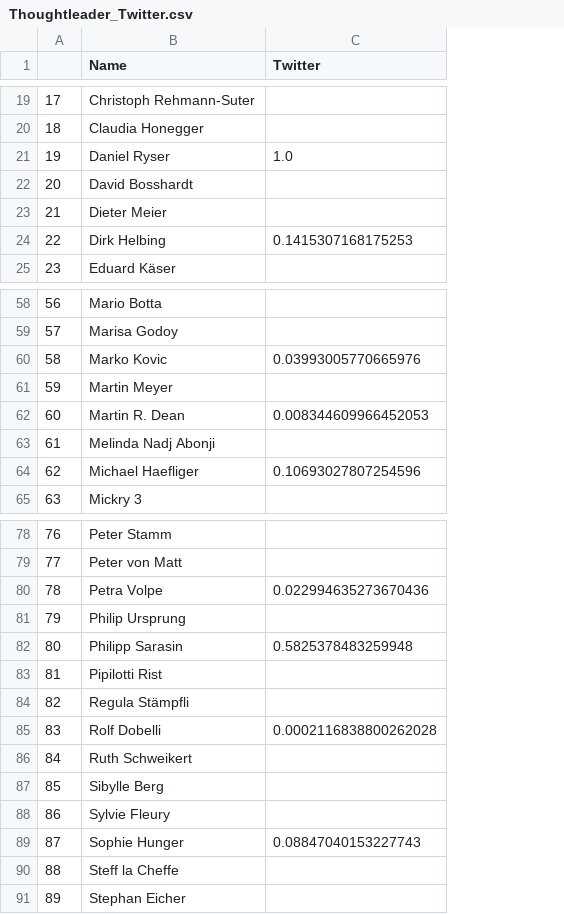
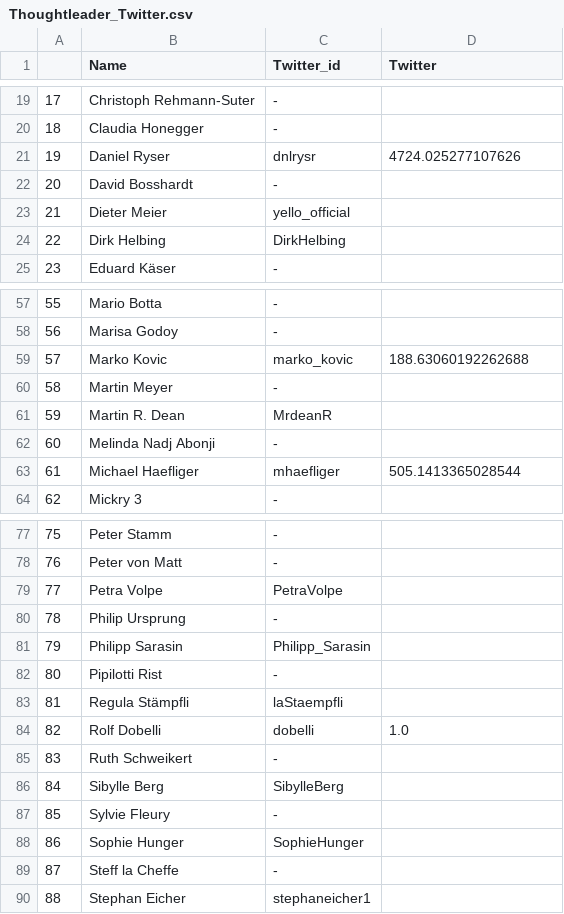
Before and after one commit to icknOrg/COINS_SwissThoughtleaders, a CSV file: Thoughtleader_Twitter.csv, drawn as a sheet; only a part is shown, gaps mark what is left out; addresses are those after the commit; the diff covers the shown part only; the diff names each change by its address in the sheet, - before the commit and + after, or states it on an @@ line.

```diff
--- a/Thoughtleader_Twitter.csv
+++ b/Thoughtleader_Twitter.csv
+column C (Twitter_id), rows 19-25: - | - | dnlrysr | - | yello_official | DirkHelbing | -; rows 57-64: - | - | marko_kovic | - | MrdeanR | - | mhaefliger | -; rows 77-90: - | - | PetraVolpe | - | Philipp_Sarasin | - | laStaempfli | dobelli | - | SibylleBerg | - | SophieHunger | - | stephaneicher1
-D21 (Twitter): 1.0
+D21 (Twitter): 4724.025277107626
-D24 (Twitter): 0.1415307168175253
+D24 (Twitter): (empty)
@@ column A renumbered from row 46 down @@
-D59 (Twitter): 0.03993005770665976
+D59 (Twitter): 188.63060192262688
-D61 (Twitter): 0.008344609966452053
+D61 (Twitter): (empty)
-D63 (Twitter): 0.10693027807254596
+D63 (Twitter): 505.1413365028544
-D79 (Twitter): 0.022994635273670436
+D79 (Twitter): (empty)
-D81 (Twitter): 0.5825378483259948
+D81 (Twitter): (empty)
-D84 (Twitter): 0.0002116838800262028
+D84 (Twitter): 1.0
-D88 (Twitter): 0.08847040153227743
+D88 (Twitter): (empty)
```
Also changed, not shown: 1 removed row and 14 edited cells elsewhere in this file, 2 other files.
